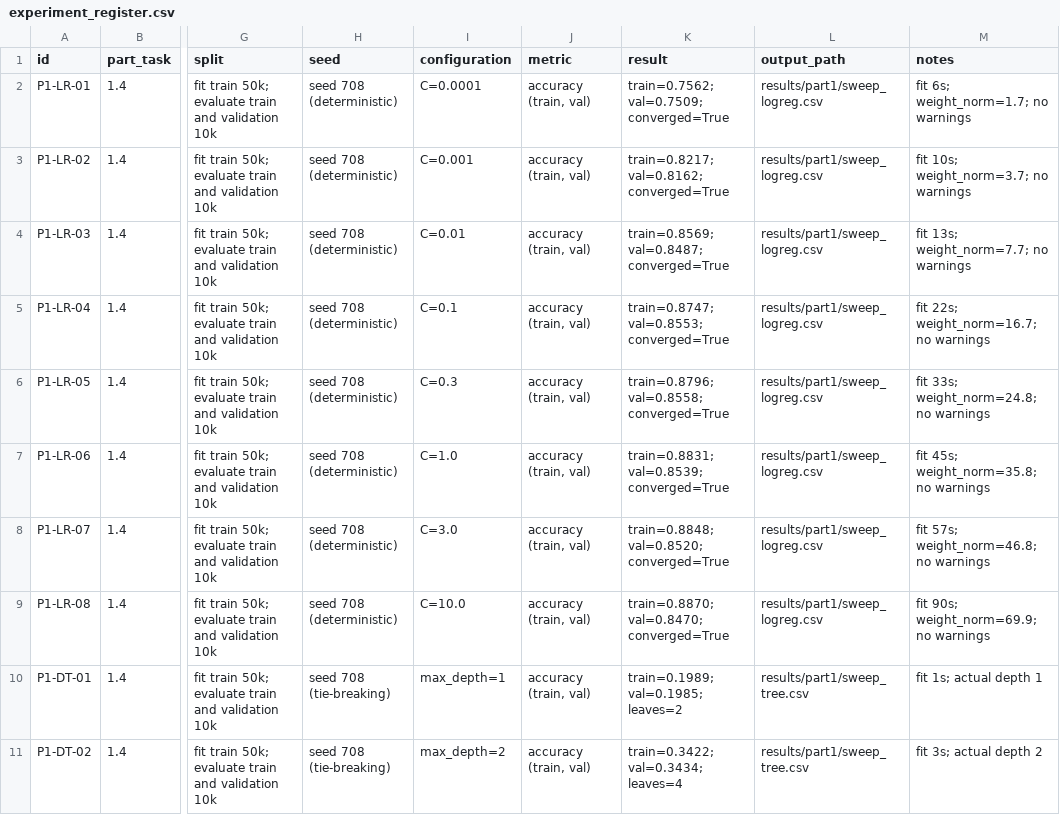
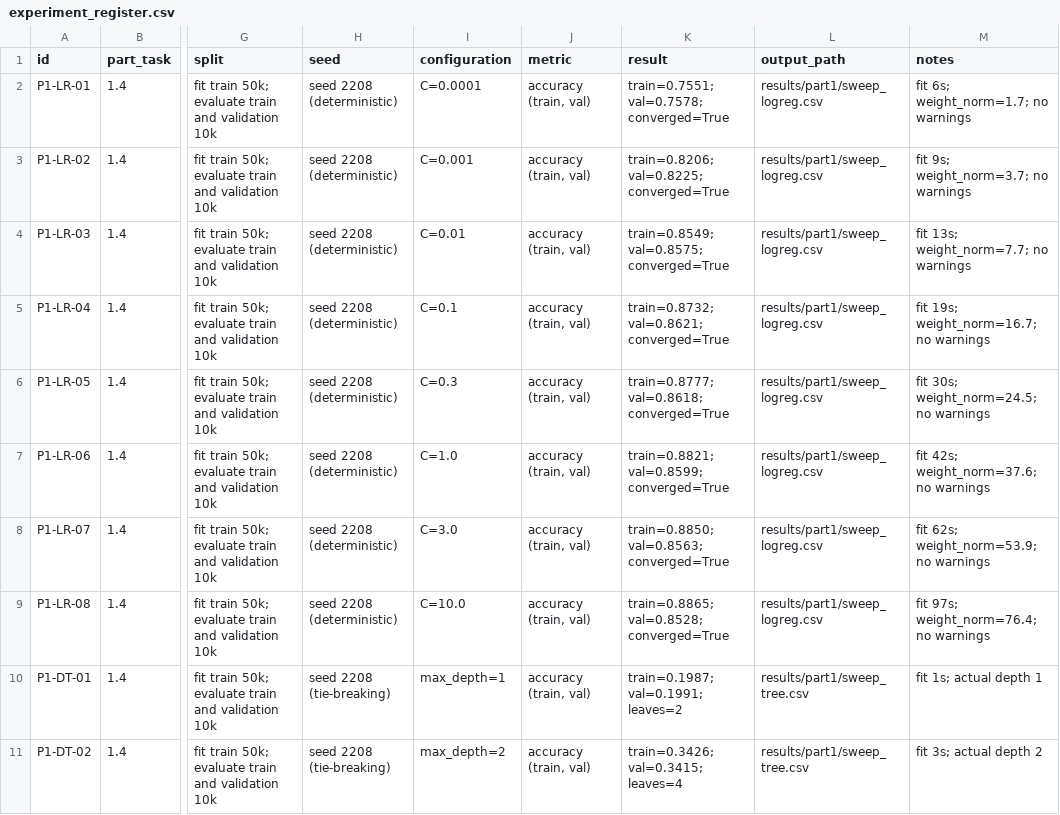
Before and after one commit to gulcinomercik/ecs708-fashion-mnist, a CSV file: results/experiment_register.csv, drawn as a sheet; only a part is shown, gaps mark what is left out; the diff covers the shown part only; the diff names each change by its address in the sheet, - before the commit and + after, or states it on an @@ line.

```diff
--- a/results/experiment_register.csv
+++ b/results/experiment_register.csv
-H2:H9 (seed): seed 708 (deterministic)
+H2:H9 (seed): seed 2208 (deterministic)
-K2 (result): train=0.7562; val=0.7509; converged=True
+K2 (result): train=0.7551; val=0.7578; converged=True
-K3 (result): train=0.8217; val=0.8162; converged=True
+K3 (result): train=0.8206; val=0.8225; converged=True
-M3 (notes): fit 10s; weight_norm=3.7; no warnings
+M3 (notes): fit 9s; weight_norm=3.7; no warnings
-K4 (result): train=0.8569; val=0.8487; converged=True
+K4 (result): train=0.8549; val=0.8575; converged=True
-K5 (result): train=0.8747; val=0.8553; converged=True
+K5 (result): train=0.8732; val=0.8621; converged=True
-M5 (notes): fit 22s; weight_norm=16.7; no warnings
+M5 (notes): fit 19s; weight_norm=16.7; no warnings
-K6 (result): train=0.8796; val=0.8558; converged=True
+K6 (result): train=0.8777; val=0.8618; converged=True
-M6 (notes): fit 33s; weight_norm=24.8; no warnings
+M6 (notes): fit 30s; weight_norm=24.5; no warnings
-K7 (result): train=0.8831; val=0.8539; converged=True
+K7 (result): train=0.8821; val=0.8599; converged=True
-M7 (notes): fit 45s; weight_norm=35.8; no warnings
+M7 (notes): fit 42s; weight_norm=37.6; no warnings
-K8 (result): train=0.8848; val=0.8520; converged=True
+K8 (result): train=0.8850; val=0.8563; converged=True
-M8 (notes): fit 57s; weight_norm=46.8; no warnings
+M8 (notes): fit 62s; weight_norm=53.9; no warnings
-K9 (result): train=0.8870; val=0.8470; converged=True
+K9 (result): train=0.8865; val=0.8528; converged=True
-M9 (notes): fit 90s; weight_norm=69.9; no warnings
+M9 (notes): fit 97s; weight_norm=76.4; no warnings
-H10:H11 (seed): seed 708 (tie-breaking)
+H10:H11 (seed): seed 2208 (tie-breaking)
-K10 (result): train=0.1989; val=0.1985; leaves=2
+K10 (result): train=0.1987; val=0.1991; leaves=2
-K11 (result): train=0.3422; val=0.3434; leaves=4
+K11 (result): train=0.3426; val=0.3415; leaves=4
```
Also changed, not shown: 65 edited cells elsewhere in this file, results/part1/runtimes_part1.csv, results/part1/shirt_cost_table.csv, 23 other files.
